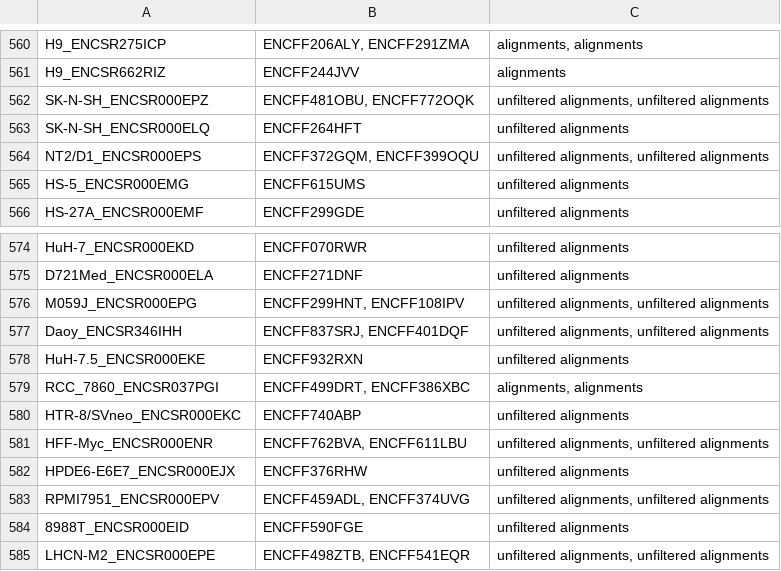
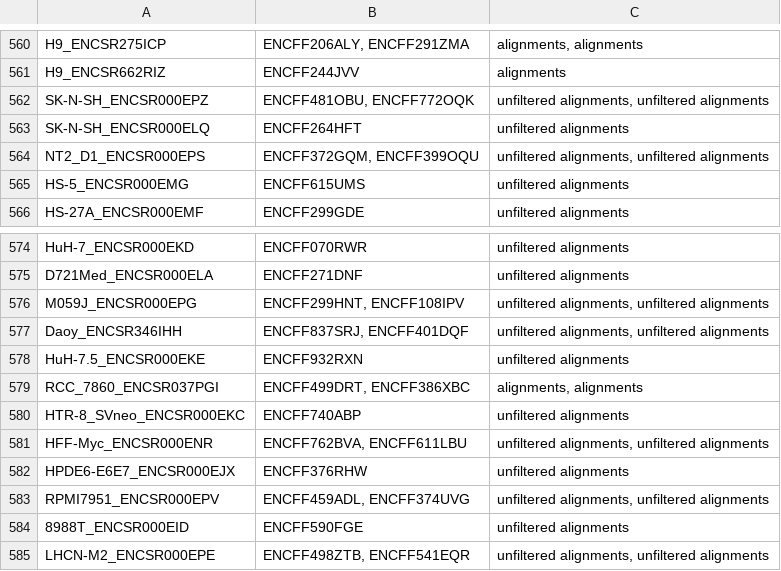
Before and after one commit to EngreitzLab/encode_dataset_processing, a TSV file: dhs_only.tsv, drawn as a sheet; only a part is shown, gaps mark what is left out.

Commit message:
fix bad datasets with \ character

```diff
--- a/dhs_only.tsv
+++ b/dhs_only.tsv
@@ -563,3 +563,3 @@ SK-N-SH_ENCSR000EPZ	ENCFF481OBU, ENCFF772OQK	unfiltered alignments, unfiltered a
 SK-N-SH_ENCSR000ELQ	ENCFF264HFT	unfiltered alignments
-NT2/D1_ENCSR000EPS	ENCFF372GQM, ENCFF399OQU	unfiltered alignments, unfiltered alignments
+NT2_D1_ENCSR000EPS	ENCFF372GQM, ENCFF399OQU	unfiltered alignments, unfiltered alignments
 HS-5_ENCSR000EMG	ENCFF615UMS	unfiltered alignments
@@ -579,3 +579,3 @@ HuH-7.5_ENCSR000EKE	ENCFF932RXN	unfiltered alignments
 RCC_7860_ENCSR037PGI	ENCFF499DRT, ENCFF386XBC	alignments, alignments
-HTR-8/SVneo_ENCSR000EKC	ENCFF740ABP	unfiltered alignments
+HTR-8_SVneo_ENCSR000EKC	ENCFF740ABP	unfiltered alignments
 HFF-Myc_ENCSR000ENR	ENCFF762BVA, ENCFF611LBU	unfiltered alignments, unfiltered alignments
```
Also changed, not shown: 1 other file.
